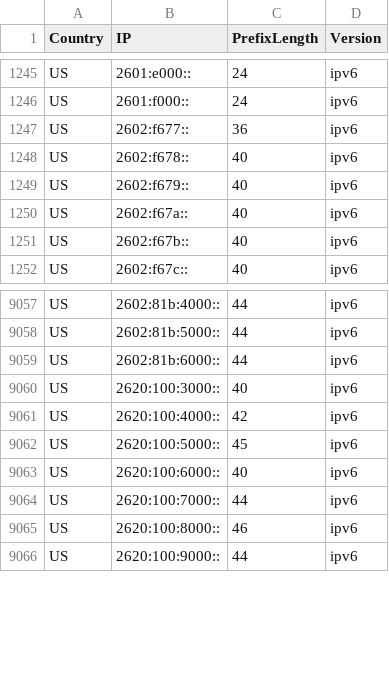
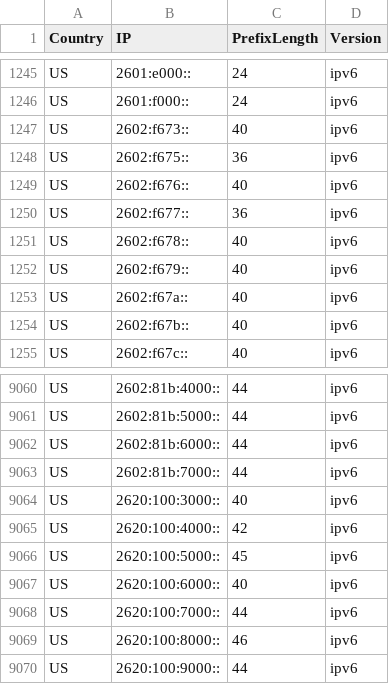
Before and after one commit to HotCakeX/Official-IANA-IP-blocks, a CSV file: CSV/IPV6/US.csv, drawn as a sheet; only a part is shown, gaps mark what is left out; the diff names each change by its address in the sheet, - before the commit and + after, or states it on an @@ line.

Commit message:
updating sources and list

```diff
--- a/CSV/IPV6/US.csv
+++ b/CSV/IPV6/US.csv
+row 1247: US | 2602:f673:: | 40 | ipv6
+row 1248: US | 2602:f675:: | 36 | ipv6
+row 1249: US | 2602:f676:: | 40 | ipv6
+row 9063: US | 2602:81b:7000:: | 44 | ipv6
```
Also changed, not shown: CSV/IPV6/CA.csv, 19 other files.
